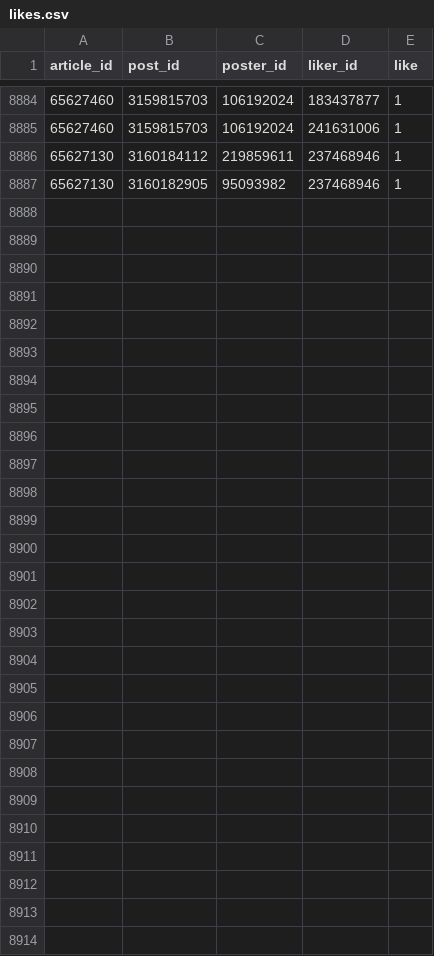
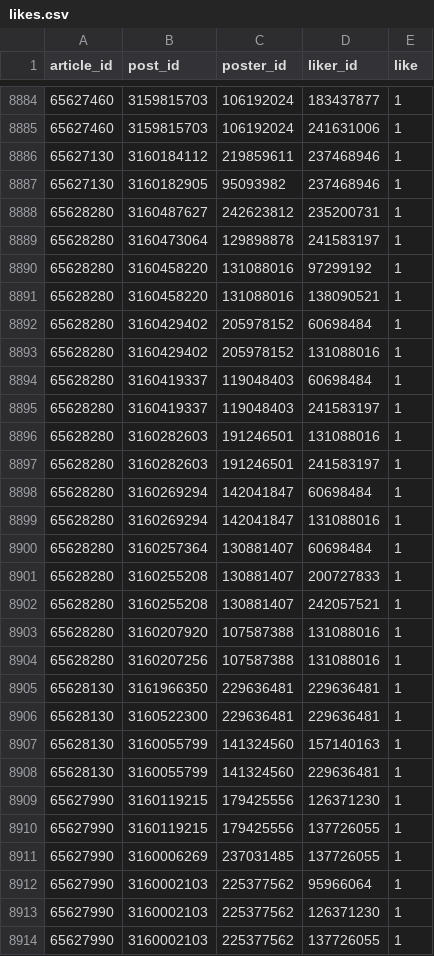
Before and after one commit to michalskop/media-scrapers, a CSV file: ihned.cz/data/likes.csv, drawn as a sheet; only a part is shown, gaps mark what is left out.

Commit message:
happily updating ihned 10 articles, 75 posts, 40 likes

```diff
--- a/ihned.cz/data/likes.csv
+++ b/ihned.cz/data/likes.csv
@@ -8887 +8887,28 @@ article_id,post_id,poster_id,liker_id,like
 65627130,3160182905,95093982,237468946,1
+65628280,3160487627,242623812,235200731,1
+65628280,3160473064,129898878,241583197,1
+65628280,3160458220,131088016,97299192,1
+65628280,3160458220,131088016,138090521,1
+65628280,3160429402,205978152,60698484,1
+65628280,3160429402,205978152,131088016,1
+65628280,3160419337,119048403,60698484,1
+65628280,3160419337,119048403,241583197,1
+65628280,3160282603,191246501,131088016,1
+65628280,3160282603,191246501,241583197,1
+65628280,3160269294,142041847,60698484,1
+65628280,3160269294,142041847,131088016,1
+65628280,3160257364,130881407,60698484,1
+65628280,3160255208,130881407,200727833,1
+65628280,3160255208,130881407,242057521,1
+65628280,3160207920,107587388,131088016,1
+65628280,3160207256,107587388,131088016,1
+65628130,3161966350,229636481,229636481,1
+65628130,3160522300,229636481,229636481,1
+65628130,3160055799,141324560,157140163,1
+65628130,3160055799,141324560,229636481,1
+65627990,3160119215,179425556,126371230,1
+65627990,3160119215,179425556,137726055,1
+65627990,3160006269,237031485,137726055,1
+65627990,3160002103,225377562,95966064,1
+65627990,3160002103,225377562,126371230,1
+65627990,3160002103,225377562,137726055,1
```
Also changed, not shown: 1 other file.
